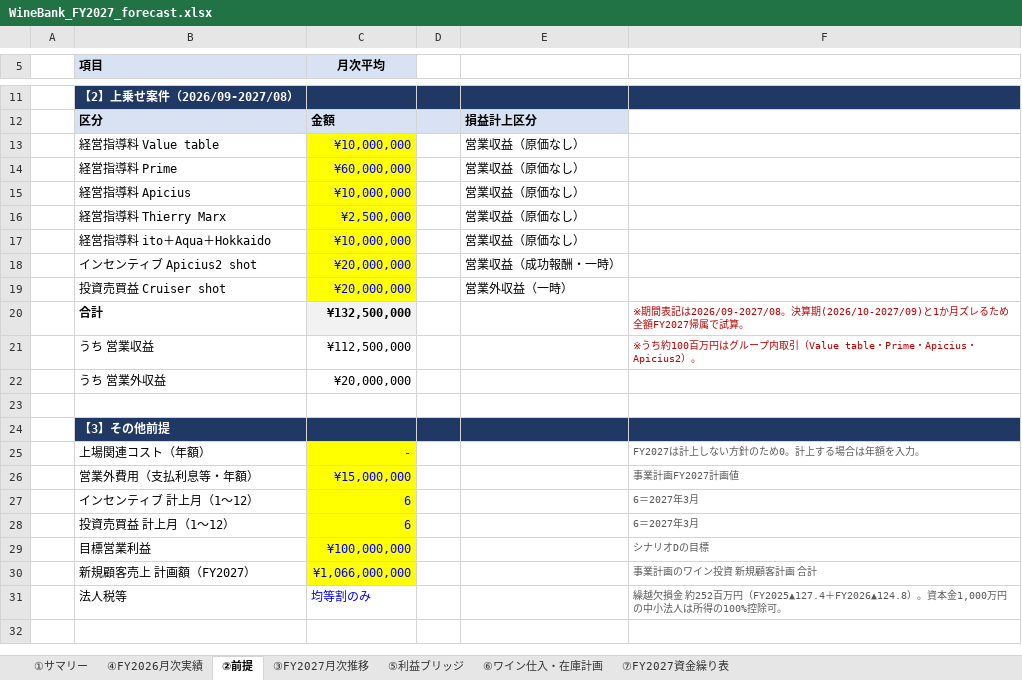
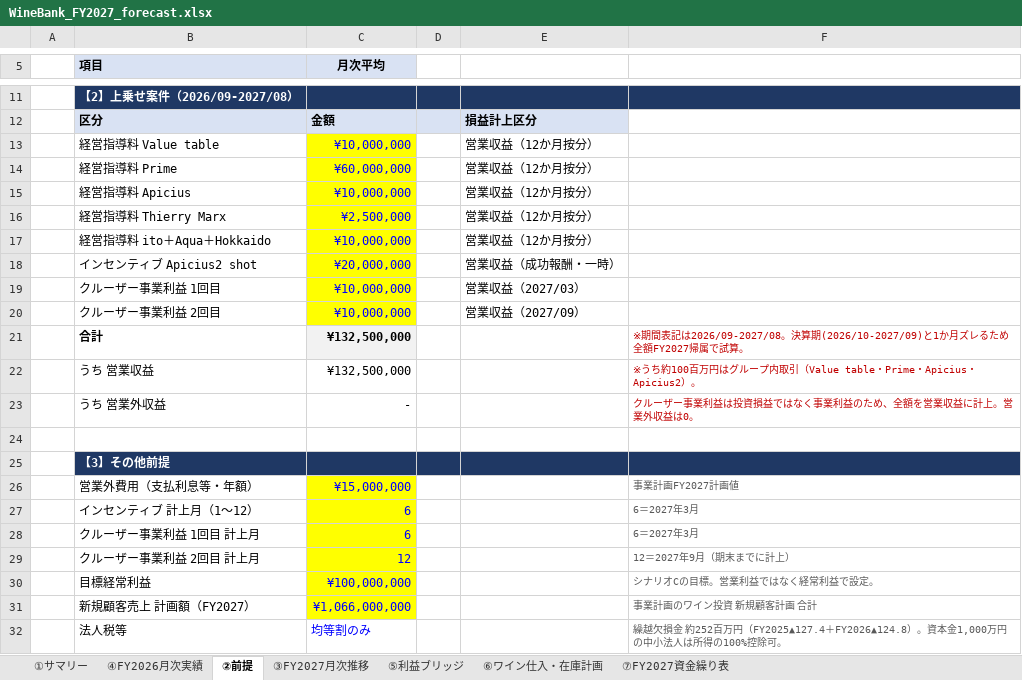
Before and after one commit to nakano-winebank/wine-auction, an Excel workbook: out/WineBank_FY2027_forecast.xlsx, sheet ②前提, drawn as a sheet; only a part is shown, gaps mark what is left out; values as stored, in another font and other column widths than the file's, no borders; removed rows and columns are numbered as before the commit, all else as after; the diff names each change by its address in the sheet, - before the commit and + after, or states it on an @@ line.

Commit message:
上場関連コストを削除、クルーザー事業利益を営業収益へ、目標を経常利益1億円に変更
- 上場関連コストの項目を全シートから削除（②③⑤⑦①）。
  ③の販管費は小計／合計の2行を1行に統合
- クルーザー事業利益20百万円を営業外収益から営業収益へ区分変更。
  投資損益ではなく事業利益のため。2027/03に10百万円、2027/09に10百万円の
  2回計上とし、計上月は②前提で変更可能
- ①サマリーのプランCの目標を営業利益1億円から経常利益1億円に変更。
  必要な追加売上は159,183,690円（新規顧客売上計画の14.9%）
- ⑦資金繰り表は投資売買益（財務収支）を廃止し、クルーザー事業利益入金
  （営業収入・税込）に移設

数式1,027本、エラー0で再計算検証済み。

```diff
--- a/out/WineBank_FY2027_forecast.xlsx (sheet ②前提)
+++ b/out/WineBank_FY2027_forecast.xlsx (sheet ②前提)
-E13:E17: 営業収益（原価なし）
+E13:E17: 営業収益（12か月按分）
-row 19:  | 投資売買益 Cruiser shot | ¥20,000,000 |  | 営業外収益（一時）
+row 19:  | クルーザー事業利益 1回目 | ¥10,000,000 |  | 営業収益（2027/03）
+row 20:  | クルーザー事業利益 2回目 | ¥10,000,000 |  | 営業収益（2027/09）
-C22 (月次平均): ¥112,500,000
+C22 (月次平均): ¥132,500,000
-C23 (月次平均): ¥20,000,000
+C23 (月次平均): -
-F23: (empty)
+F23: クルーザー事業利益は投資損益ではなく事業利益のため、全額を営業収益に計上。営業外収益は0。
-row 25:  | 上場関連コスト（年額） | - |  |  | FY2027は計上しない方針のため0。計上する場合は年額を入力。
-B28 (項目): 投資売買益 計上月（1〜12）
+B28 (項目): クルーザー事業利益 1回目 計上月
-row 29:  | 目標営業利益 | ¥100,000,000 |  |  | シナリオDの目標
+row 29:  | クルーザー事業利益 2回目 計上月 | 12 |  |  | 12＝2027年9月（期末までに計上）
+row 30:  | 目標経常利益 | ¥100,000,000 |  |  | シナリオCの目標。営業利益ではなく経常利益で設定。
```
Also changed, not shown: sheet ⑦FY2027資金繰り表, sheet ③FY2027月次推移, sheet ①サマリー, sheet ⑤利益ブリッジ, formulas that keep their value, charts or pictures, 2 other files.
